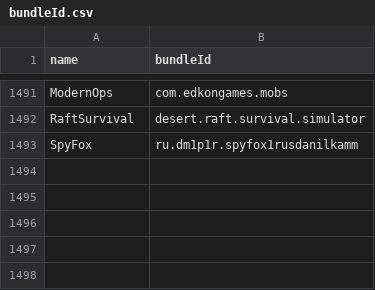
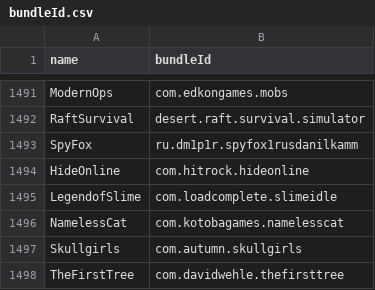
Before and after one commit to apptesters-org/Repo, a CSV file: bundleId.csv, drawn as a sheet; only a part is shown, gaps mark what is left out; the diff names each change by its address in the sheet, - before the commit and + after, or states it on an @@ line.

```diff
--- a/bundleId.csv
+++ b/bundleId.csv
+row 1494: HideOnline | com.hitrock.hideonline
+row 1495: LegendofSlime | com.loadcomplete.slimeidle
+row 1496: NamelessCat | com.kotobagames.namelesscat
+row 1497: Skullgirls | com.autumn.skullgirls
+row 1498: TheFirstTree | com.davidwehle.thefirsttree
```
Also changed, not shown: 7 other files.
